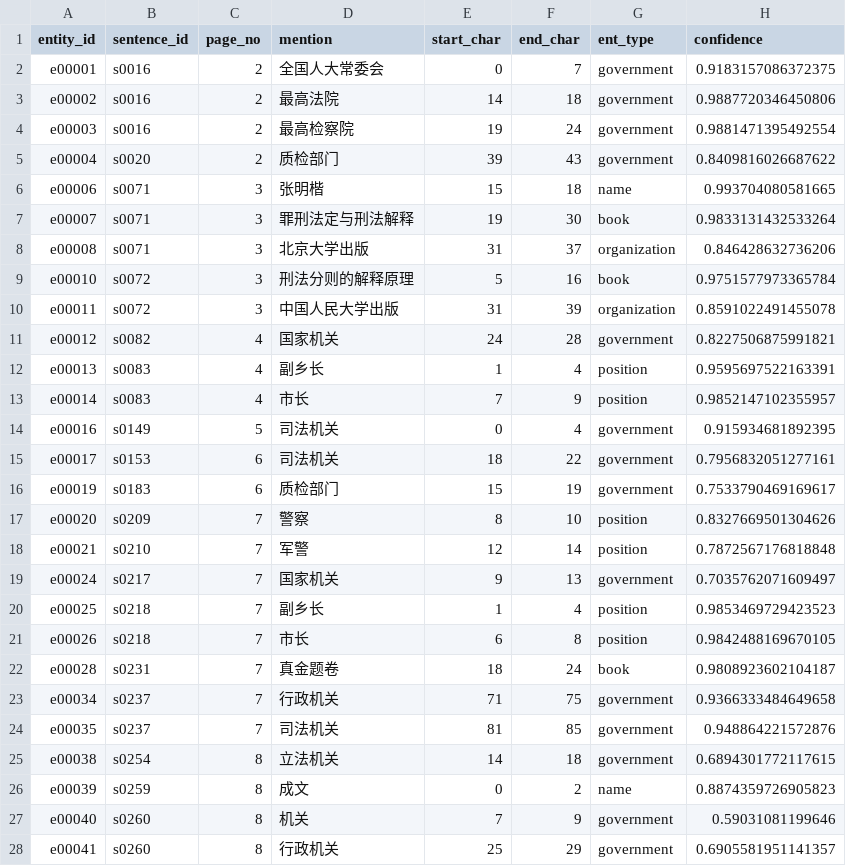
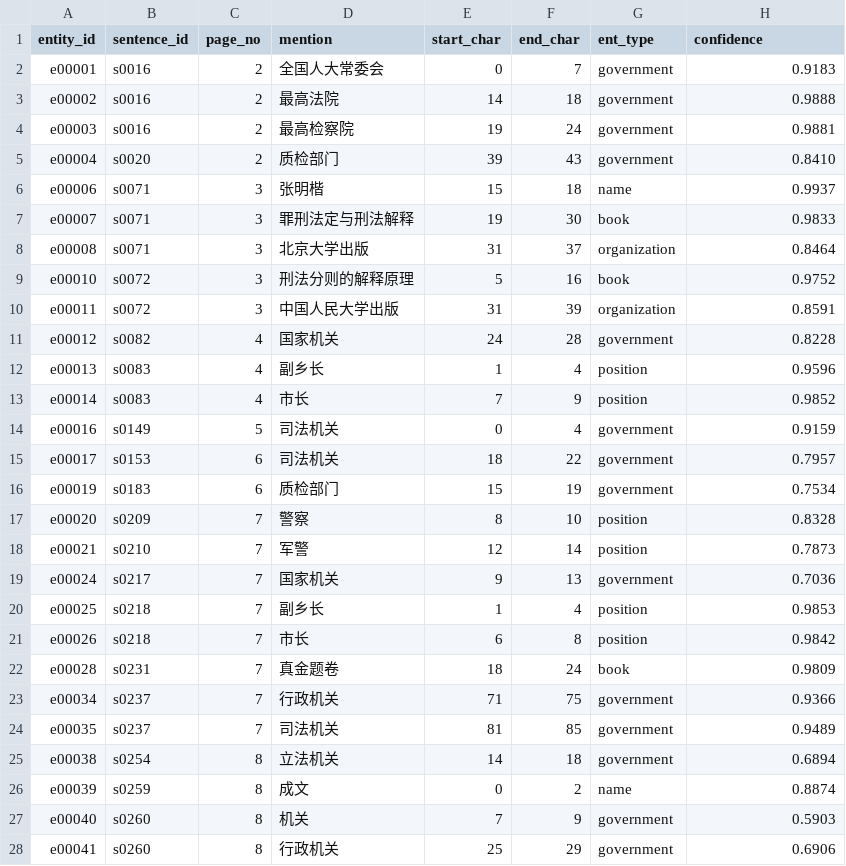
Before and after one commit to undoubtable/KG_allprocess, a TSV file: KG_files/Output_files/Step3_output/第一讲_实体列表.tsv, drawn as a sheet; only a part is shown; the diff covers the shown part only.

Commit message:
change output

```diff
--- a/KG_files/Output_files/Step3_output/第一讲_实体列表.tsv
+++ b/KG_files/Output_files/Step3_output/第一讲_实体列表.tsv
@@ -1,28 +1,28 @@
 entity_id	sentence_id	page_no	mention	start_char	end_char	ent_type	confidence
-e00001	s0016	2	全国人大常委会	0	7	government	0.9183157086372375
-e00002	s0016	2	最高法院	14	18	government	0.9887720346450806
-e00003	s0016	2	最高检察院	19	24	government	0.9881471395492554
-e00004	s0020	2	质检部门	39	43	government	0.8409816026687622
-e00006	s0071	3	张明楷	15	18	name	0.993704080581665
-e00007	s0071	3	罪刑法定与刑法解释	19	30	book	0.9833131432533264
-e00008	s0071	3	北京大学出版	31	37	organization	0.846428632736206
-e00010	s0072	3	刑法分则的解释原理	5	16	book	0.9751577973365784
-e00011	s0072	3	中国人民大学出版	31	39	organization	0.8591022491455078
-e00012	s0082	4	国家机关	24	28	government	0.8227506875991821
-e00013	s0083	4	副乡长	1	4	position	0.9595697522163391
-e00014	s0083	4	市长	7	9	position	0.9852147102355957
-e00016	s0149	5	司法机关	0	4	government	0.915934681892395
-e00017	s0153	6	司法机关	18	22	government	0.7956832051277161
-e00019	s0183	6	质检部门	15	19	government	0.7533790469169617
-e00020	s0209	7	警察	8	10	position	0.8327669501304626
-e00021	s0210	7	军警	12	14	position	0.7872567176818848
-e00024	s0217	7	国家机关	9	13	government	0.7035762071609497
-e00025	s0218	7	副乡长	1	4	position	0.9853469729423523
-e00026	s0218	7	市长	6	8	position	0.9842488169670105
-e00028	s0231	7	真金题卷	18	24	book	0.9808923602104187
-e00034	s0237	7	行政机关	71	75	government	0.9366333484649658
-e00035	s0237	7	司法机关	81	85	government	0.948864221572876
-e00038	s0254	8	立法机关	14	18	government	0.6894301772117615
-e00039	s0259	8	成文	0	2	name	0.8874359726905823
-e00040	s0260	8	机关	7	9	government	0.59031081199646
-e00041	s0260	8	行政机关	25	29	government	0.6905581951141357
+e00001	s0016	2	全国人大常委会	0	7	government	0.9183
+e00002	s0016	2	最高法院	14	18	government	0.9888
+e00003	s0016	2	最高检察院	19	24	government	0.9881
+e00004	s0020	2	质检部门	39	43	government	0.8410
+e00006	s0071	3	张明楷	15	18	name	0.9937
+e00007	s0071	3	罪刑法定与刑法解释	19	30	book	0.9833
+e00008	s0071	3	北京大学出版	31	37	organization	0.8464
+e00010	s0072	3	刑法分则的解释原理	5	16	book	0.9752
+e00011	s0072	3	中国人民大学出版	31	39	organization	0.8591
+e00012	s0082	4	国家机关	24	28	government	0.8228
+e00013	s0083	4	副乡长	1	4	position	0.9596
+e00014	s0083	4	市长	7	9	position	0.9852
+e00016	s0149	5	司法机关	0	4	government	0.9159
+e00017	s0153	6	司法机关	18	22	government	0.7957
+e00019	s0183	6	质检部门	15	19	government	0.7534
+e00020	s0209	7	警察	8	10	position	0.8328
+e00021	s0210	7	军警	12	14	position	0.7873
+e00024	s0217	7	国家机关	9	13	government	0.7036
+e00025	s0218	7	副乡长	1	4	position	0.9853
+e00026	s0218	7	市长	6	8	position	0.9842
+e00028	s0231	7	真金题卷	18	24	book	0.9809
+e00034	s0237	7	行政机关	71	75	government	0.9366
+e00035	s0237	7	司法机关	81	85	government	0.9489
+e00038	s0254	8	立法机关	14	18	government	0.6894
+e00039	s0259	8	成文	0	2	name	0.8874
+e00040	s0260	8	机关	7	9	government	0.5903
+e00041	s0260	8	行政机关	25	29	government	0.6906
```
Also changed, not shown: 45 edited cells elsewhere in this file, 57 other files.
